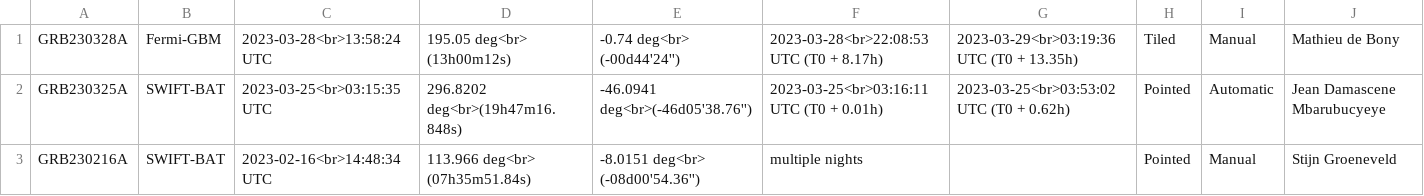
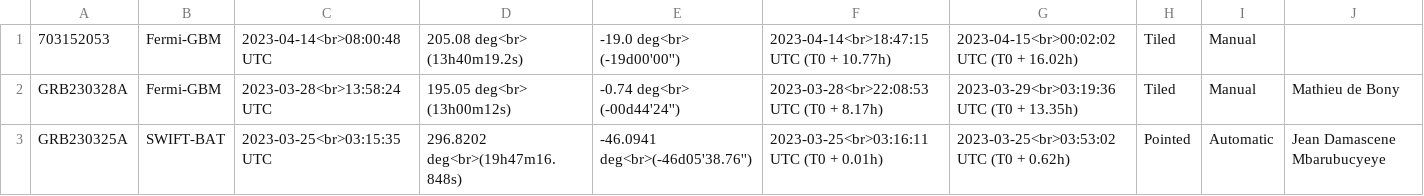
Before and after one commit to wxssym/grbhess.github.io, a CSV file: obstable.csv, drawn as a sheet; only a part is shown; the shorter side is filled out with more unchanged rows.

Commit message:
adding GRB: 703152053

```diff
--- a/obstable.csv
+++ b/obstable.csv
@@ -1 +1,2 @@
+703152053,Fermi-GBM,2023-04-14<br>08:00:48 UTC,205.08 deg<br> (13h40m19.2s),-19.0 deg<br> (-19d00'00''),2023-04-14<br>18:47:15 UTC (T0 + 10.77h),2023-04-15<br>00:02:02 UTC (T0 + 16.02h),Tiled,Manual,
 GRB230328A,Fermi-GBM,2023-03-28<br>13:58:24 UTC,195.05 deg<br> (13h00m12s),-0.74 deg<br> (-00d44'24''),2023-03-28<br>22:08:53 UTC (T0 + 8.17h),2023-03-29<br>03:19:36 UTC (T0 + 13.35h),Tiled,Manual, Mathieu de Bony
```
